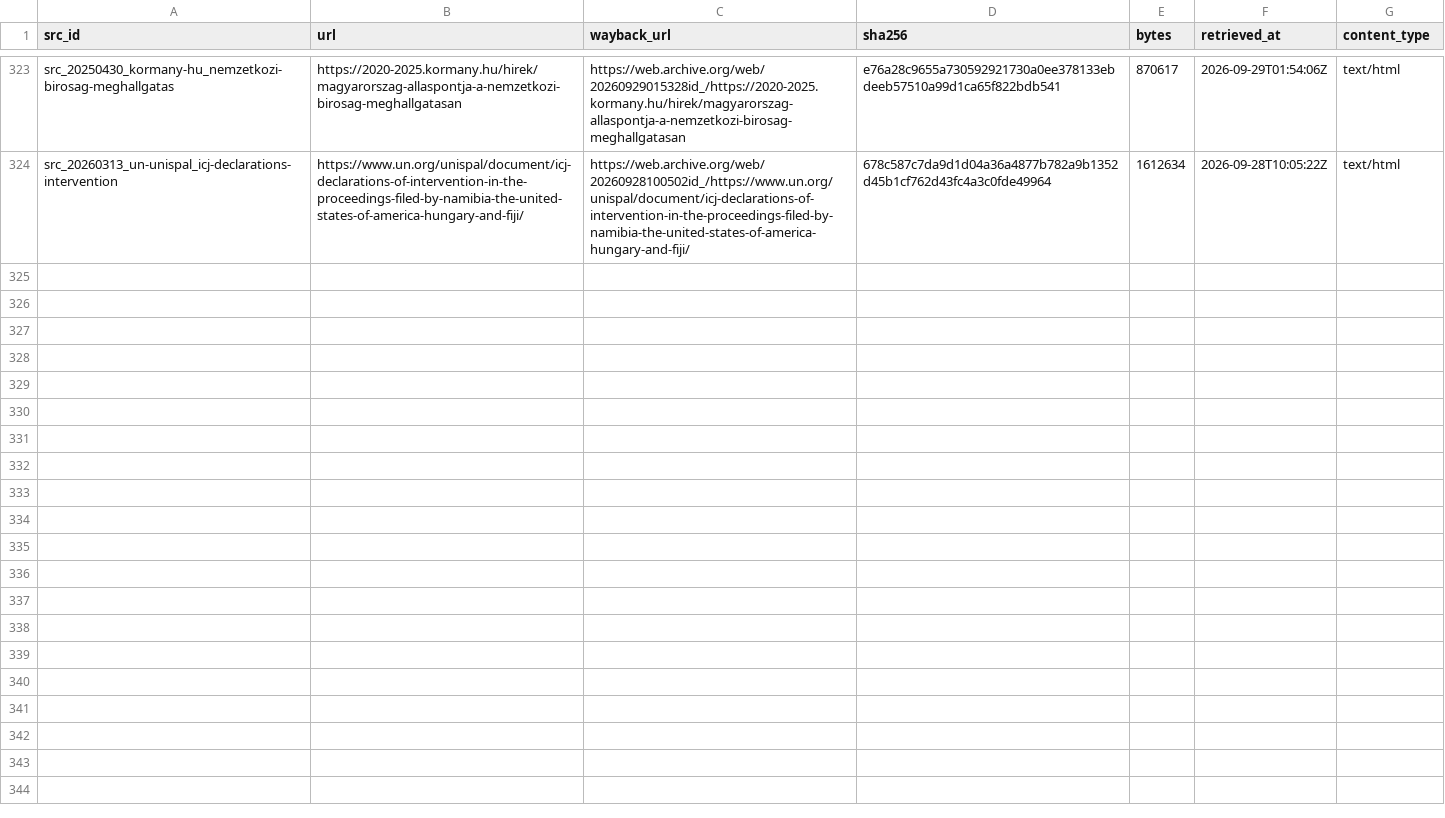
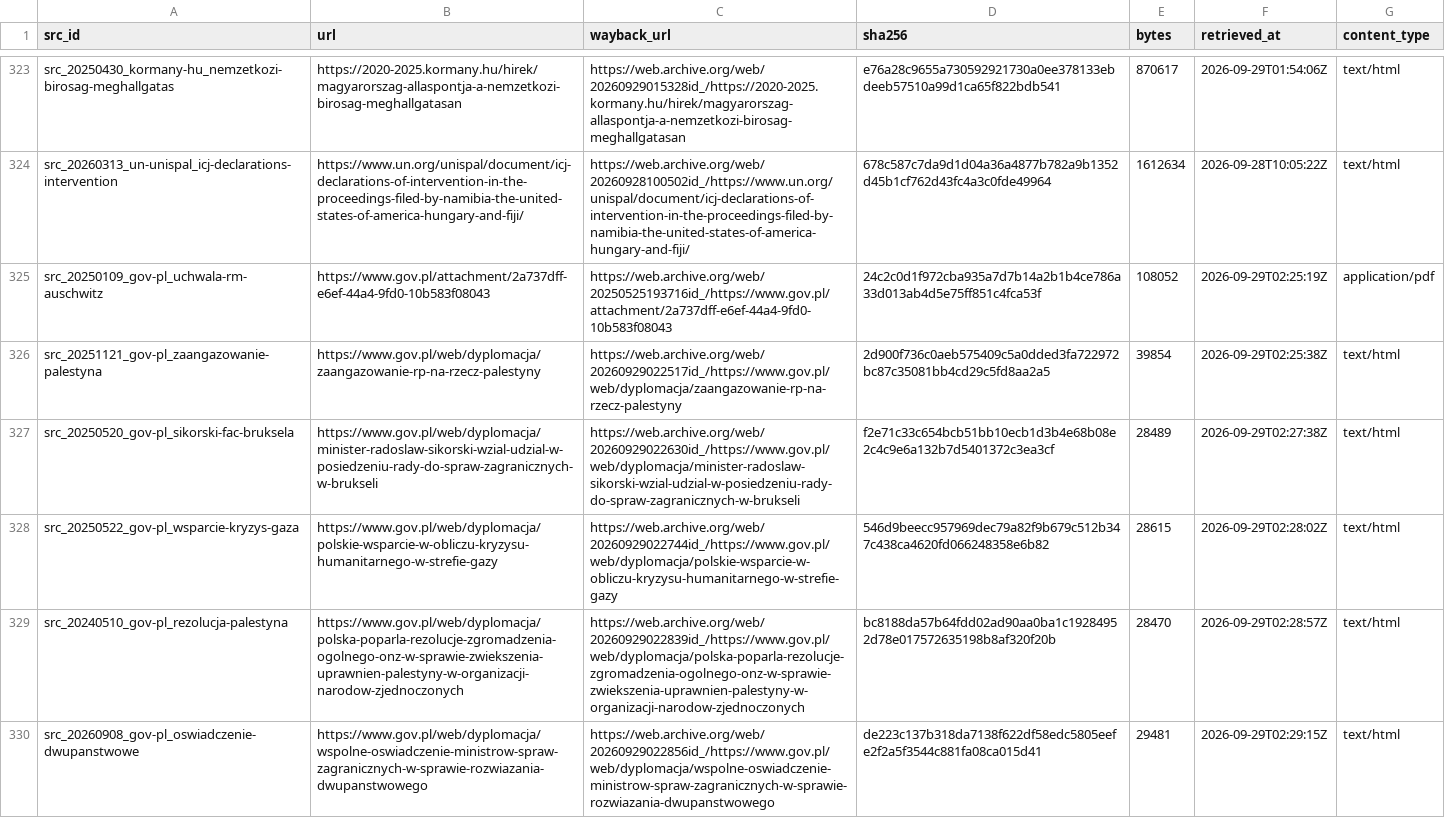
Before and after one commit to mohazed/GAI, a CSV file: archive/index.csv, drawn as a sheet; only a part is shown, gaps mark what is left out; the diff covers the shown part only.

```diff
--- a/archive/index.csv
+++ b/archive/index.csv
@@ -324 +324,7 @@ src_20250430_kormany-hu_nemzetkozi-birosag-meghallgatas,https://2020-2025.korman
 src_20260313_un-unispal_icj-declarations-intervention,https://www.un.org/unispal/document/icj-declarations-of-intervention-in-the-proceedings-filed-by-namibia-the-united-states-of-america-hungary-and-fiji/,https://web.archive.org/web/20260928100502id_/https://www.un.org/unispal/document/icj-declarations-of-intervention-in-the-proceedings-filed-by-namibia-the-united-states-of-america-hungary-and-fiji/,678c587c7da9d1d04a36a4877b782a9b1352d45b1cf762d43fc4a3c0fde49964,1612634,2026-09-28T10:05:22Z,text/html
+src_20250109_gov-pl_uchwala-rm-auschwitz,https://www.gov.pl/attachment/2a737dff-e6ef-44a4-9fd0-10b583f08043,https://web.archive.org/web/20250525193716id_/https://www.gov.pl/attachment/2a737dff-e6ef-44a4-9fd0-10b583f08043,24c2c0d1f972cba935a7d7b14a2b1b4ce786a33d013ab4d5e75ff851c4fca53f,108052,2026-09-29T02:25:19Z,application/pdf
+src_20251121_gov-pl_zaangazowanie-palestyna,https://www.gov.pl/web/dyplomacja/zaangazowanie-rp-na-rzecz-palestyny,https://web.archive.org/web/20260929022517id_/https://www.gov.pl/web/dyplomacja/zaangazowanie-rp-na-rzecz-palestyny,2d900f736c0aeb575409c5a0dded3fa722972bc87c35081bb4cd29c5fd8aa2a5,39854,2026-09-29T02:25:38Z,text/html
+src_20250520_gov-pl_sikorski-fac-bruksela,https://www.gov.pl/web/dyplomacja/minister-radoslaw-sikorski-wzial-udzial-w-posiedzeniu-rady-do-spraw-zagranicznych-w-brukseli,https://web.archive.org/web/20260929022630id_/https://www.gov.pl/web/dyplomacja/minister-radoslaw-sikorski-wzial-udzial-w-posiedzeniu-rady-do-spraw-zagranicznych-w-brukseli,f2e71c33c654bcb51bb10ecb1d3b4e68b08e2c4c9e6a132b7d5401372c3ea3cf,28489,2026-09-29T02:27:38Z,text/html
+src_20250522_gov-pl_wsparcie-kryzys-gaza,https://www.gov.pl/web/dyplomacja/polskie-wsparcie-w-obliczu-kryzysu-humanitarnego-w-strefie-gazy,https://web.archive.org/web/20260929022744id_/https://www.gov.pl/web/dyplomacja/polskie-wsparcie-w-obliczu-kryzysu-humanitarnego-w-strefie-gazy,546d9beecc957969dec79a82f9b679c512b347c438ca4620fd066248358e6b82,28615,2026-09-29T02:28:02Z,text/html
+src_20240510_gov-pl_rezolucja-palestyna,https://www.gov.pl/web/dyplomacja/polska-poparla-rezolucje-zgromadzenia-ogolnego-onz-w-sprawie-zwiekszenia-uprawnien-palestyny-w-organizacji-narodow-zjednoczonych,https://web.archive.org/web/20260929022839id_/https://www.gov.pl/web/dyplomacja/polska-poparla-rezolucje-zgromadzenia-ogolnego-onz-w-sprawie-zwiekszenia-uprawnien-palestyny-w-organizacji-narodow-zjednoczonych,bc8188da57b64fdd02ad90aa0ba1c19284952d78e017572635198b8af320f20b,28470,2026-09-29T02:28:57Z,text/html
+src_20260908_gov-pl_oswiadczenie-dwupanstwowe,https://www.gov.pl/web/dyplomacja/wspolne-oswiadczenie-ministrow-spraw-zagranicznych-w-sprawie-rozwiazania-dwupanstwowego,https://web.archive.org/web/20260929022856id_/https://www.gov.pl/web/dyplomacja/wspolne-oswiadczenie-ministrow-spraw-zagranicznych-w-sprawie-rozwiazania-dwupanstwowego,de223c137b318da7138f622df58edc5805eefe2f2a5f3544c881fa08ca015d41,29481,2026-09-29T02:29:15Z,text/html
```
Also changed, not shown: 6 added rows elsewhere in this file, 28 other files.
